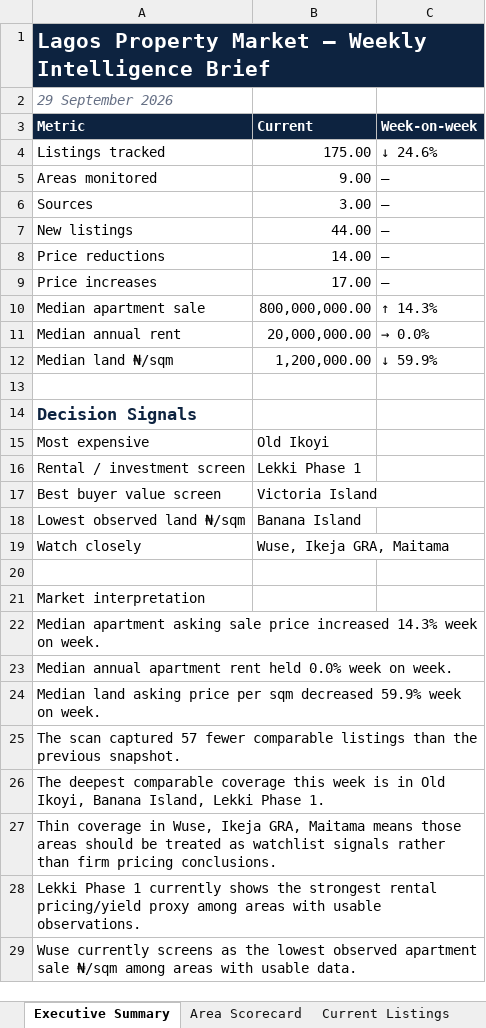
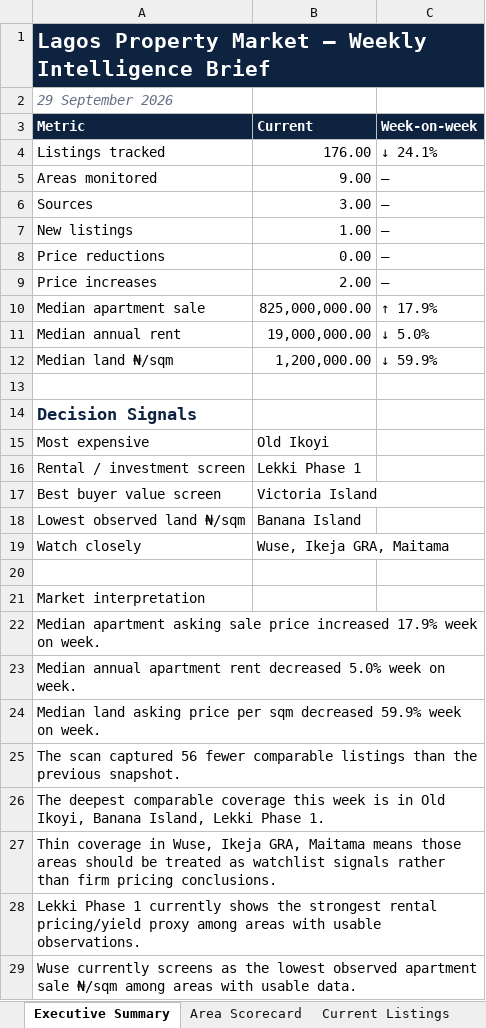
Before and after one commit to JamestheBuildrCodes/Lagos-property-tracker, an Excel workbook: data/market_intelligence_2026-09-29.xlsx, sheet Executive Summary, drawn as a sheet; only a part is shown; values as stored, in another font and other column widths than the file's, no borders; the diff names each change by its address in the sheet, - before the commit and + after, or states it on an @@ line.

```diff
--- a/data/market_intelligence_2026-09-29.xlsx (sheet Executive Summary)
+++ b/data/market_intelligence_2026-09-29.xlsx (sheet Executive Summary)
-B4 (Current): 175.00
+B4 (Current): 176.00
-C4 (Week-on-week): ↓ 24.6%
+C4 (Week-on-week): ↓ 24.1%
-B7 (Current): 44.00
+B7 (Current): 1.00
-B8 (Current): 14.00
+B8 (Current): 0.00
-B9 (Current): 17.00
+B9 (Current): 2.00
-B10 (Current): 800,000,000.00
+B10 (Current): 825,000,000.00
-C10 (Week-on-week): ↑ 14.3%
+C10 (Week-on-week): ↑ 17.9%
-B11 (Current): 20,000,000.00
+B11 (Current): 19,000,000.00
-C11 (Week-on-week): → 0.0%
+C11 (Week-on-week): ↓ 5.0%
-A22 (Metric): …price increased 14.3% week on…
+A22 (Metric): …price increased 17.9% week on…
-A23 (Metric): …apartment rent held 0.0% week on…
+A23 (Metric): …apartment rent decreased 5.0% week on…
-A25 (Metric): …scan captured 57 fewer comparable…
+A25 (Metric): …scan captured 56 fewer comparable…
```
Also changed, not shown: sheet Weekly Changes, sheet Current Listings, sheet Area Scorecard, 9 other files.
